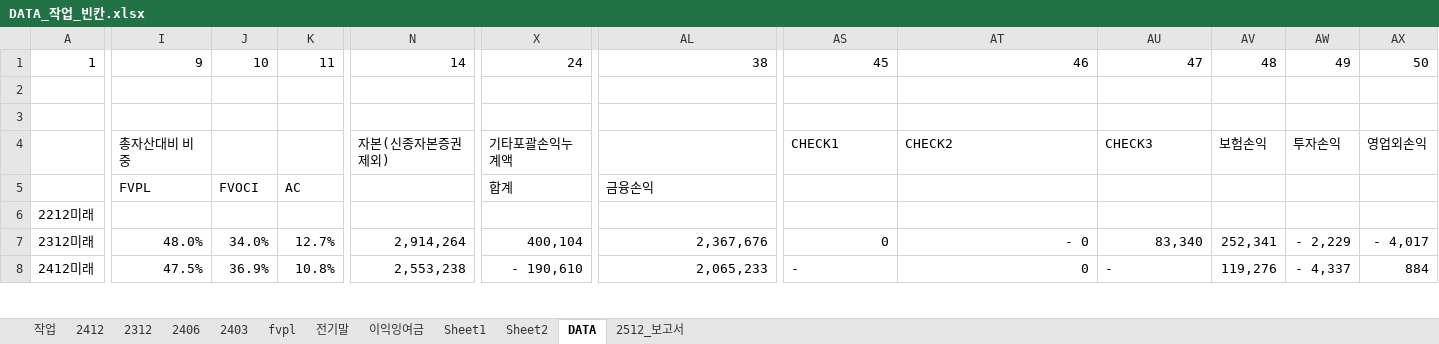
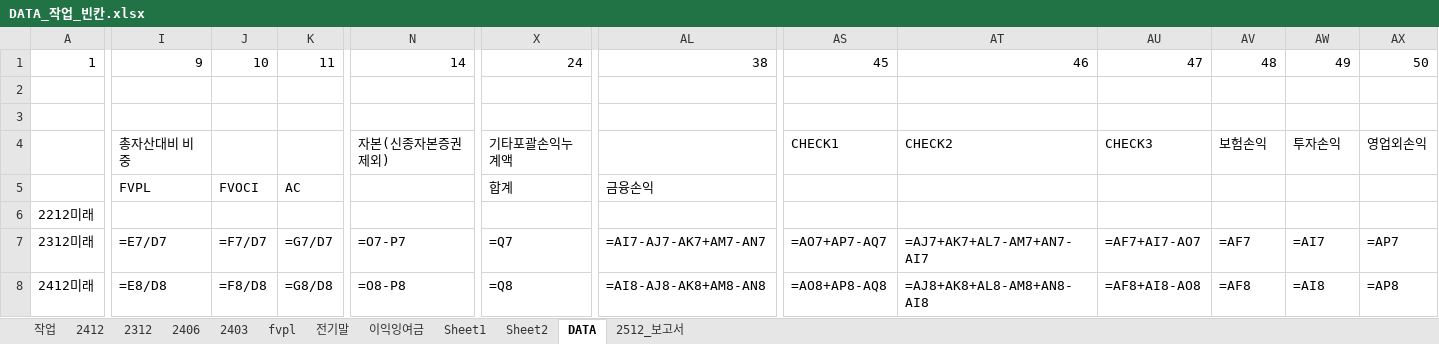
Before and after one commit to ms-park0425/dartapi, an Excel workbook: DATA_작업_빈칸.xlsx, sheet DATA, drawn as a sheet; only a part is shown, gaps mark what is left out; values as stored, in another font and other column widths than the file's, no cell formats; formulas without a stored value are shown as written; the diff covers the shown part only; the diff names each change by its address in the sheet, - before the commit and + after, or states it on an @@ line.

```diff
--- a/DATA_작업_빈칸.xlsx (sheet DATA)
+++ b/DATA_작업_빈칸.xlsx (sheet DATA)
-I7: 48.0%
+I7: =E7/D7
-J7: 34.0%
+J7: =F7/D7
-K7: 12.7%
+K7: =G7/D7
-N7: 2,914,264
+N7: =O7-P7
-X7: 400,104
+X7: =Q7
-AL7: 2,367,676
+AL7: =AI7-AJ7-AK7+AM7-AN7
-AS7: 0
+AS7: =AO7+AP7-AQ7
-AT7: - 0
+AT7: =AJ7+AK7+AL7-AM7+AN7-AI7
-AU7: 83,340
+AU7: =AF7+AI7-AO7
-AV7: 252,341
+AV7: =AF7
-AW7: - 2,229
+AW7: =AI7
-AX7: - 4,017
+AX7: =AP7
-I8: 47.5%
+I8: =E8/D8
-J8: 36.9%
+J8: =F8/D8
-K8: 10.8%
+K8: =G8/D8
-N8: 2,553,238
+N8: =O8-P8
-X8: - 190,610
+X8: =Q8
-AL8: 2,065,233
+AL8: =AI8-AJ8-AK8+AM8-AN8
-AS8: -
+AS8: =AO8+AP8-AQ8
-AT8: 0
+AT8: =AJ8+AK8+AL8-AM8+AN8-AI8
-AU8: -
+AU8: =AF8+AI8-AO8
-AV8: 119,276
+AV8: =AF8
-AW8: - 4,337
+AW8: =AI8
-AX8: 884
+AX8: =AP8
```
Also changed, not shown: 1384 edited cells elsewhere in this sheet, cell formats, 17 other files.
